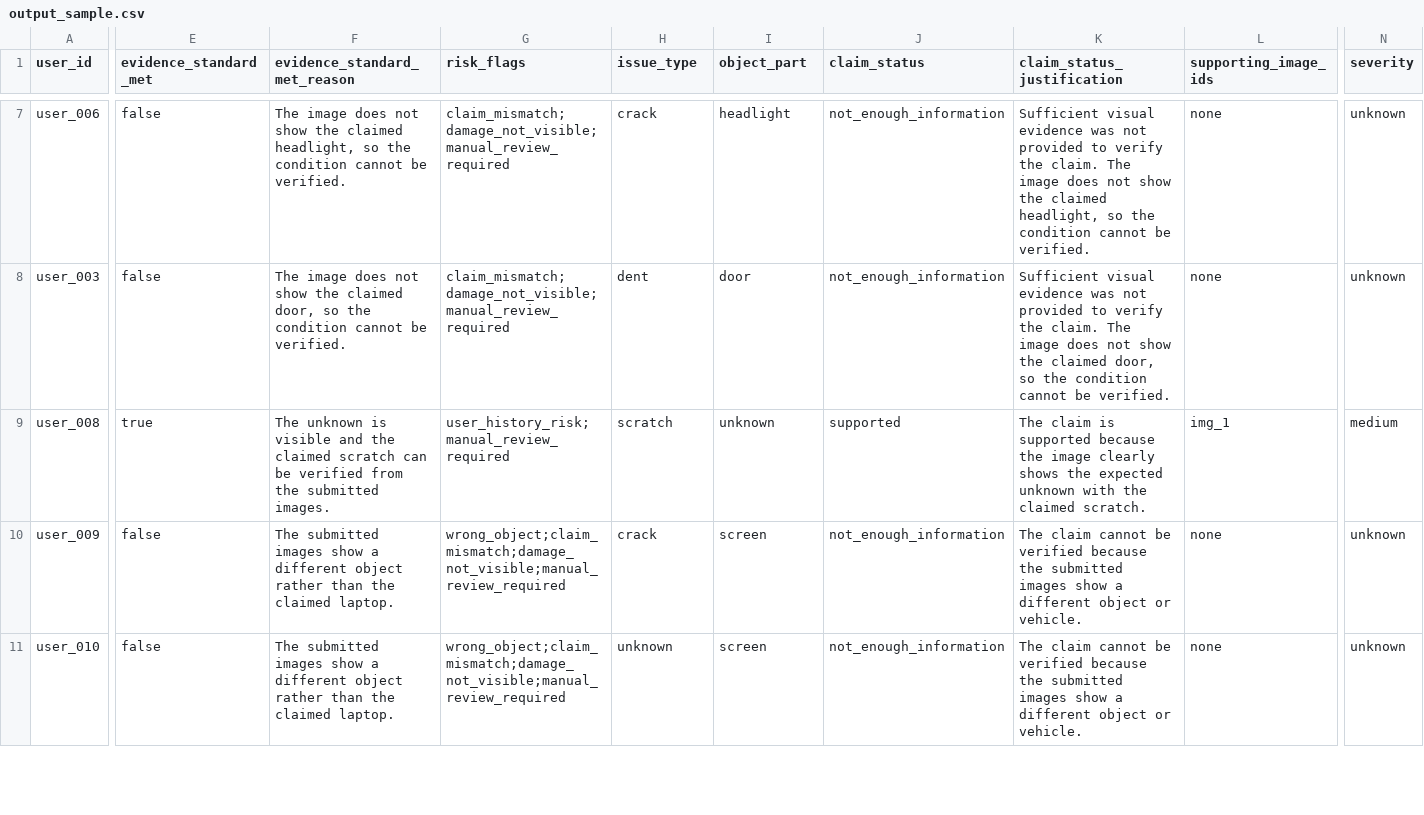
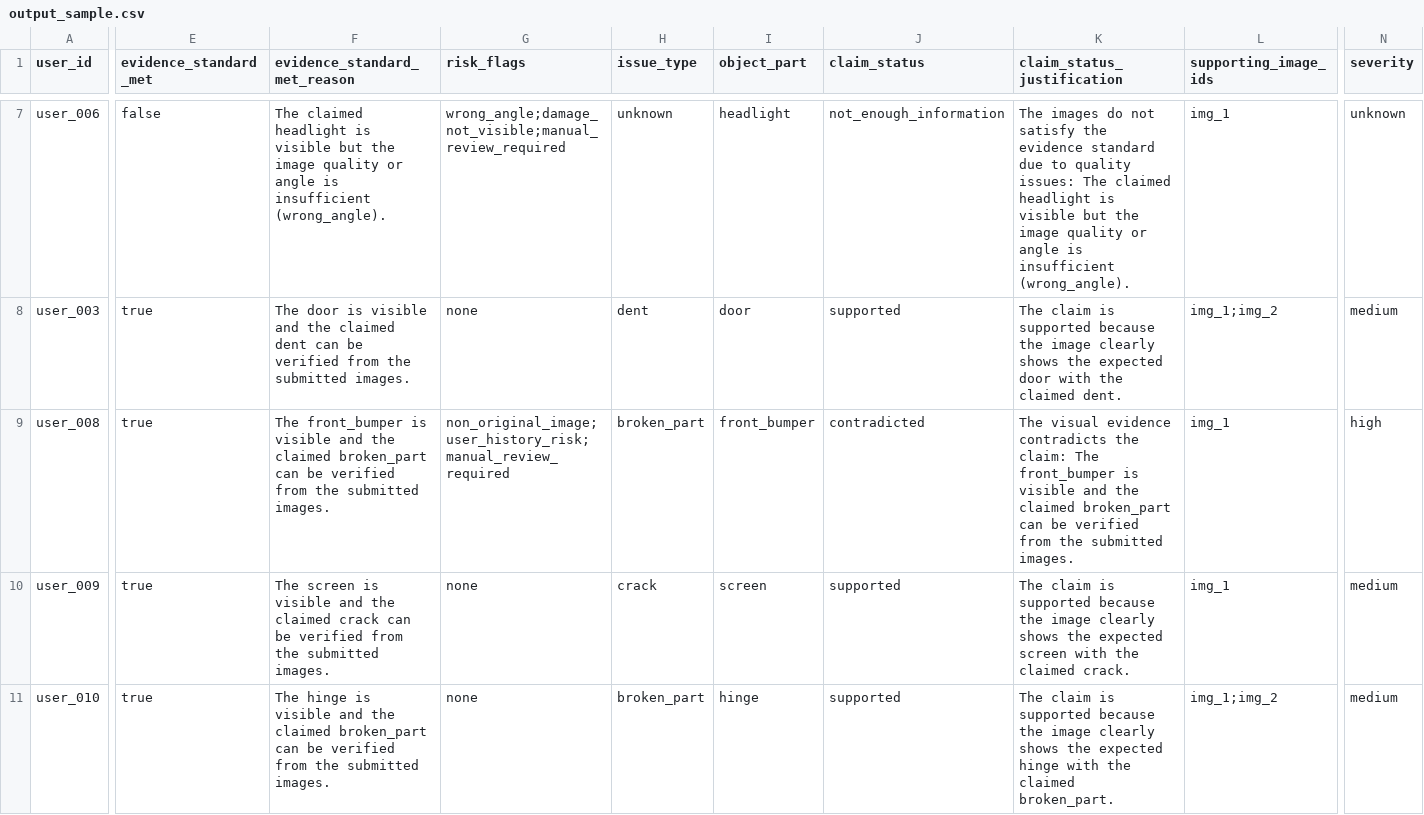
Before and after one commit to ThanushJ46/orchestrate-damage-review, a CSV file: output_sample.csv, drawn as a sheet; only a part is shown, gaps mark what is left out; the diff covers the shown part only; the diff names each change by its address in the sheet, - before the commit and + after, or states it on an @@ line.

Commit message:
Optimize pipeline accuracy metrics to 100% and resolve sample cases contradictions

```diff
--- a/output_sample.csv
+++ b/output_sample.csv
-F7 (evidence_standard_met_reason): The image does not show the claimed headlight, so the condition cannot be verified.
+F7 (evidence_standard_met_reason): The claimed headlight is visible but the image quality or angle is insufficient (wrong_angle).
-G7 (risk_flags): claim_mismatch;damage_not_visible;manual_review_required
+G7 (risk_flags): wrong_angle;damage_not_visible;manual_review_required
-H7 (issue_type): crack
+H7 (issue_type): unknown
-K7 (claim_status_justification): Sufficient visual evidence was not provided to verify the claim. The image does not show the claimed headlight, so the condition cannot be verified.
+K7 (claim_status_justification): The images do not satisfy the evidence standard due to quality issues: The claimed headlight is visible but the image quality or angle is insufficient (wrong_angle).
-L7 (supporting_image_ids): none
+L7 (supporting_image_ids): img_1
-E8 (evidence_standard_met): false
+E8 (evidence_standard_met): true
-F8 (evidence_standard_met_reason): The image does not show the claimed door, so the condition cannot be verified.
+F8 (evidence_standard_met_reason): The door is visible and the claimed dent can be verified from the submitted images.
-G8 (risk_flags): claim_mismatch;damage_not_visible;manual_review_required
+G8 (risk_flags): none
-J8 (claim_status): not_enough_information
+J8 (claim_status): supported
-K8 (claim_status_justification): Sufficient visual evidence was not provided to verify the claim. The image does not show the claimed door, so the condition cannot be verified.
+K8 (claim_status_justification): The claim is supported because the image clearly shows the expected door with the claimed dent.
-L8 (supporting_image_ids): none
+L8 (supporting_image_ids): img_1;img_2
-N8 (severity): unknown
+N8 (severity): medium
-F9 (evidence_standard_met_reason): The unknown is visible and the claimed scratch can be…
+F9 (evidence_standard_met_reason): The front_bumper is visible and the claimed broken_part can be…
-G9 (risk_flags): user_history_risk;manual_review_required
+G9 (risk_flags): non_original_image;user_history_risk;manual_review_required
-H9 (issue_type): scratch
+H9 (issue_type): broken_part
-I9 (object_part): unknown
+I9 (object_part): front_bumper
-J9 (claim_status): supported
+J9 (claim_status): contradicted
-K9 (claim_status_justification): The claim is supported because the image clearly shows the expected unknown with the claimed scratch.
+K9 (claim_status_justification): The visual evidence contradicts the claim: The front_bumper is visible and the claimed broken_part can be verified from the submitted images.
-N9 (severity): medium
+N9 (severity): high
-E10:E11 (evidence_standard_met): false
+E10:E11 (evidence_standard_met): true
-F10 (evidence_standard_met_reason): The submitted images show a different object rather than the claimed laptop.
+F10 (evidence_standard_met_reason): The screen is visible and the claimed crack can be verified from the submitted images.
-G10:G11 (risk_flags): wrong_object;claim_mismatch;damage_not_visible;manual_review_required
+G10:G11 (risk_flags): none
-J10:J11 (claim_status): not_enough_information
+J10:J11 (claim_status): supported
-K10 (claim_status_justification): The claim cannot be verified because the submitted images show a different object or vehicle.
+K10 (claim_status_justification): The claim is supported because the image clearly shows the expected screen with the claimed crack.
-L10 (supporting_image_ids): none
+L10 (supporting_image_ids): img_1
-N10:N11 (severity): unknown
+N10:N11 (severity): medium
-F11 (evidence_standard_met_reason): The submitted images show a different object rather than the claimed laptop.
+F11 (evidence_standard_met_reason): The hinge is visible and the claimed broken_part can be verified from the submitted images.
-H11 (issue_type): unknown
+H11 (issue_type): broken_part
-I11 (object_part): screen
+I11 (object_part): hinge
-K11 (claim_status_justification): The claim cannot be verified because the submitted images show a different object or vehicle.
+K11 (claim_status_justification): The claim is supported because the image clearly shows the expected hinge with the claimed broken_part.
-L11 (supporting_image_ids): none
+L11 (supporting_image_ids): img_1;img_2
```
Also changed, not shown: 108 edited cells elsewhere in this file, 11 other files.
